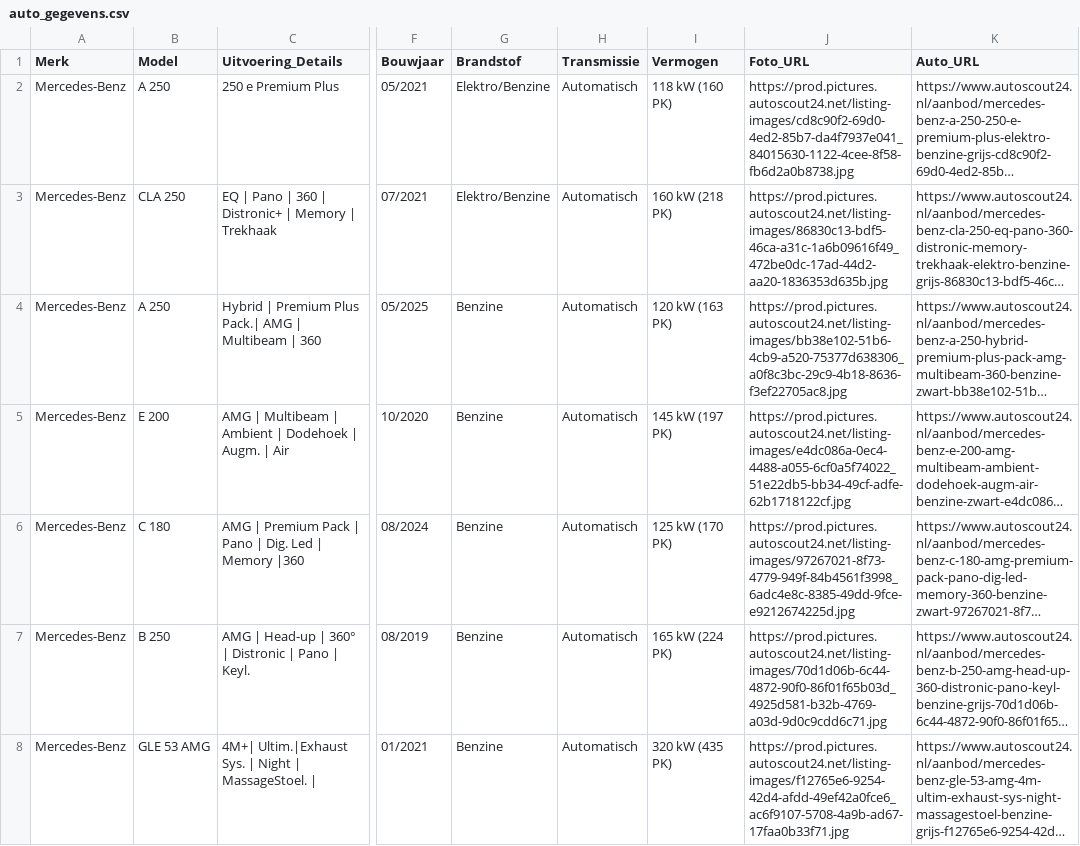
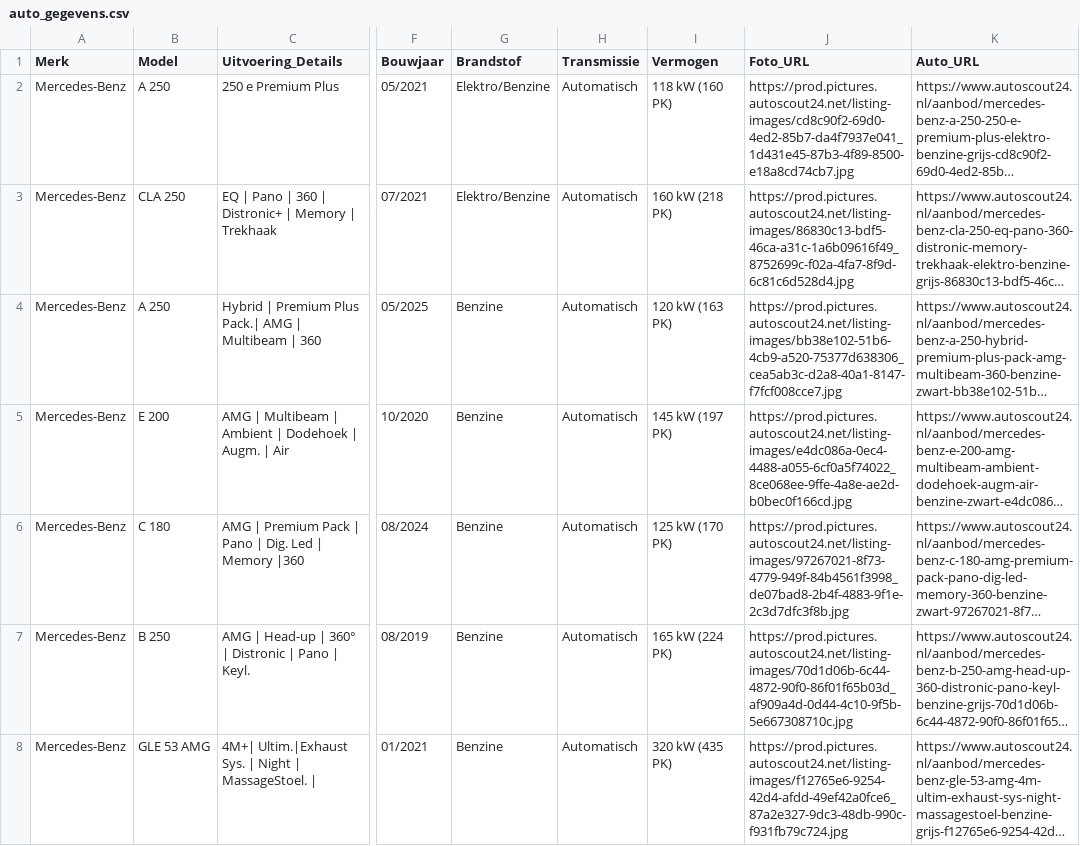
Before and after one commit to Autobedrijf/test2, a CSV file: auto_gegevens.csv, drawn as a sheet; only a part is shown, gaps mark what is left out; long unchanged cells end in …; the diff covers the shown part only; the diff names each change by its address in the sheet, - before the commit and + after, or states it on an @@ line.

Commit message:
Automatische update van auto_gegevens.csv via script

```diff
--- a/auto_gegevens.csv
+++ b/auto_gegevens.csv
-J2 (Foto_URL): https://prod.pictures.autoscout24.net/listing-images/cd8c90f2-69d0-4ed2-85b7-da4f7937e041_84015630-1122-4cee-8f58-fb6d2a0b8738.jpg
+J2 (Foto_URL): https://prod.pictures.autoscout24.net/listing-images/cd8c90f2-69d0-4ed2-85b7-da4f7937e041_1d431e45-87b3-4f89-8500-e18a8cd74cb7.jpg
-J3 (Foto_URL): https://prod.pictures.autoscout24.net/listing-images/86830c13-bdf5-46ca-a31c-1a6b09616f49_472be0dc-17ad-44d2-aa20-1836353d635b.jpg
+J3 (Foto_URL): https://prod.pictures.autoscout24.net/listing-images/86830c13-bdf5-46ca-a31c-1a6b09616f49_8752699c-f02a-4fa7-8f9d-6c81c6d528d4.jpg
-J4 (Foto_URL): https://prod.pictures.autoscout24.net/listing-images/bb38e102-51b6-4cb9-a520-75377d638306_a0f8c3bc-29c9-4b18-8636-f3ef22705ac8.jpg
+J4 (Foto_URL): https://prod.pictures.autoscout24.net/listing-images/bb38e102-51b6-4cb9-a520-75377d638306_cea5ab3c-d2a8-40a1-8147-f7fcf008cce7.jpg
-J5 (Foto_URL): https://prod.pictures.autoscout24.net/listing-images/e4dc086a-0ec4-4488-a055-6cf0a5f74022_51e22db5-bb34-49cf-adfe-62b1718122cf.jpg
+J5 (Foto_URL): https://prod.pictures.autoscout24.net/listing-images/e4dc086a-0ec4-4488-a055-6cf0a5f74022_8ce068ee-9ffe-4a8e-ae2d-b0bec0f166cd.jpg
-J6 (Foto_URL): https://prod.pictures.autoscout24.net/listing-images/97267021-8f73-4779-949f-84b4561f3998_6adc4e8c-8385-49dd-9fce-e9212674225d.jpg
+J6 (Foto_URL): https://prod.pictures.autoscout24.net/listing-images/97267021-8f73-4779-949f-84b4561f3998_de07bad8-2b4f-4883-9f1e-2c3d7dfc3f8b.jpg
-J7 (Foto_URL): https://prod.pictures.autoscout24.net/listing-images/70d1d06b-6c44-4872-90f0-86f01f65b03d_4925d581-b32b-4769-a03d-9d0c9cdd6c71.jpg
+J7 (Foto_URL): https://prod.pictures.autoscout24.net/listing-images/70d1d06b-6c44-4872-90f0-86f01f65b03d_af909a4d-0d44-4c10-9f5b-5e667308710c.jpg
-J8 (Foto_URL): https://prod.pictures.autoscout24.net/listing-images/f12765e6-9254-42d4-afdd-49ef42a0fce6_ac6f9107-5708-4a9b-ad67-17faa0b33f71.jpg
+J8 (Foto_URL): https://prod.pictures.autoscout24.net/listing-images/f12765e6-9254-42d4-afdd-49ef42a0fce6_87a2e327-9dc3-48db-990c-f931fb79c724.jpg
```
Also changed, not shown: 6 edited cells elsewhere in this file.
